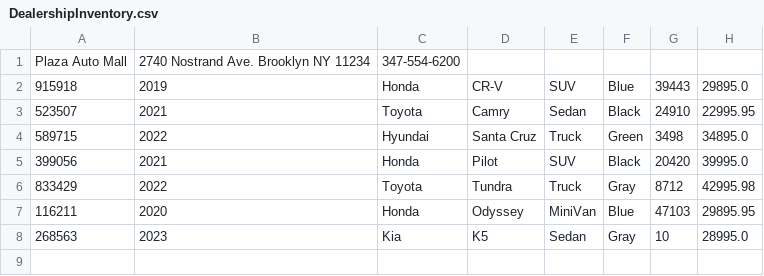
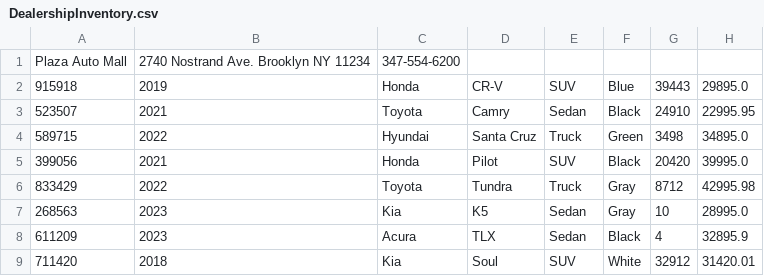
Before and after one commit to NDayan31/CarDealership, a CSV file: DealershipInventory.csv, drawn as a sheet; removed rows and columns are numbered as before the commit, all else as after; the diff names each change by its address in the sheet, - before the commit and + after, or states it on an @@ line.

```diff
--- a/DealershipInventory.csv
+++ b/DealershipInventory.csv
-row 7: 116211 | 2020 | Honda | Odyssey | MiniVan | Blue | 47103 | 29895.95
+row 8: 611209 | 2023 | Acura | TLX | Sedan | Black | 4 | 32895.9
+row 9: 711420 | 2018 | Kia | Soul | SUV | White | 32912 | 31420.01
```
Also changed, not shown: 3 other files.
